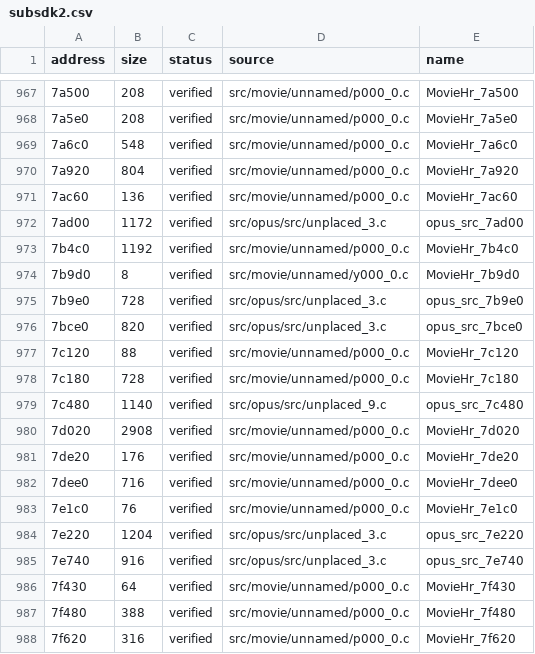
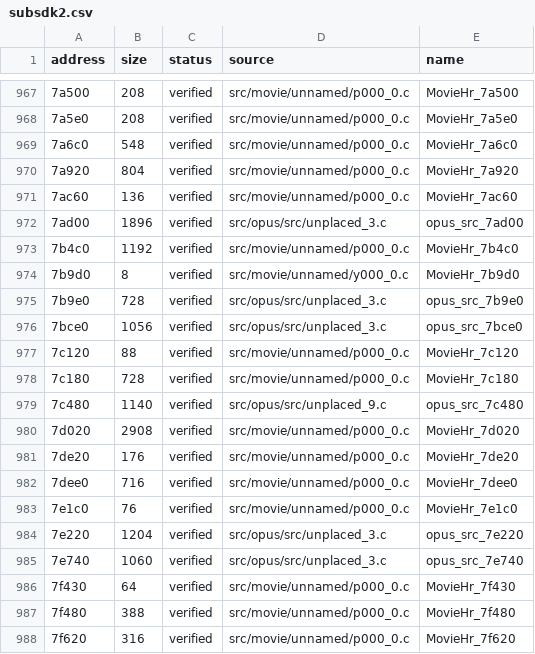
Before and after one commit to vexcited/fefw, a CSV file: data/ledger/subsdk2.csv, drawn as a sheet; only a part is shown, gaps mark what is left out; the diff names each change by its address in the sheet, - before the commit and + after, or states it on an @@ line.

```diff
--- a/data/ledger/subsdk2.csv
+++ b/data/ledger/subsdk2.csv
-B972 (size): 1172
+B972 (size): 1896
-B976 (size): 820
+B976 (size): 1056
-B985 (size): 916
+B985 (size): 1060
```
Also changed, not shown: 4 other files.
